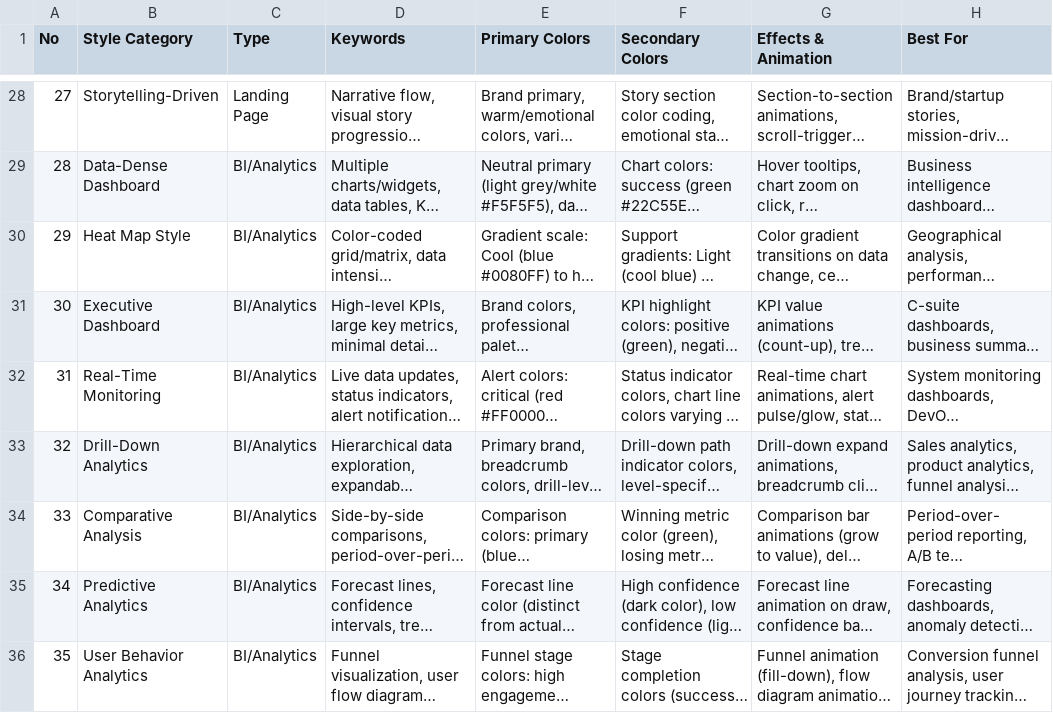
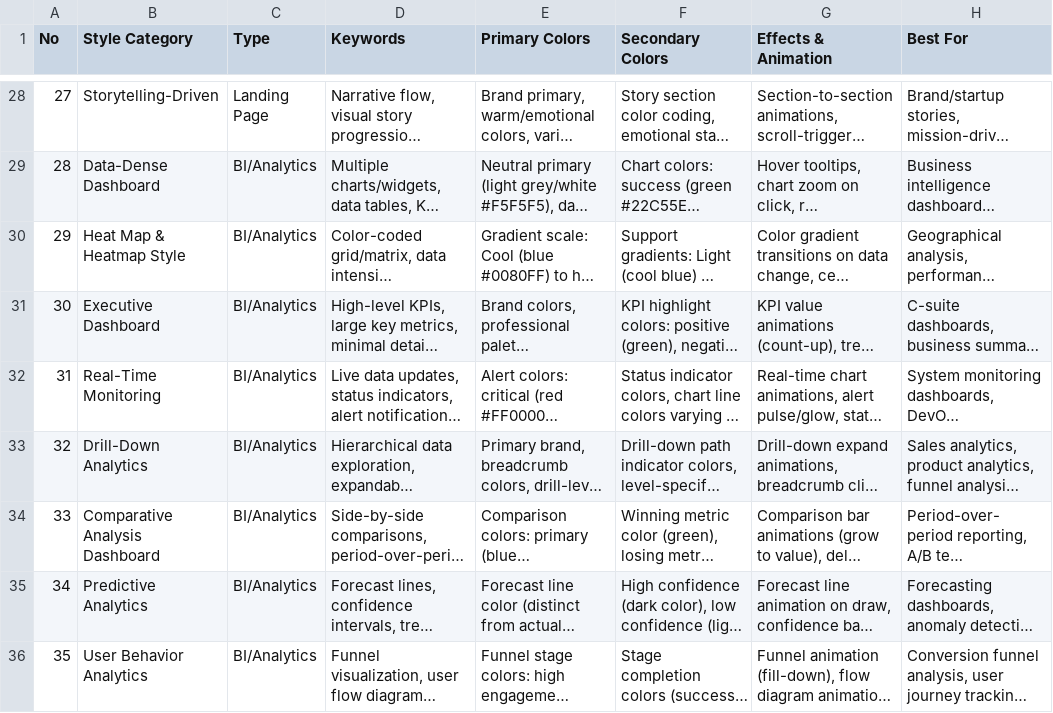
Before and after one commit to fragolina97/attive, a CSV file: skills/ui-ux-pro-max/data/styles.csv, drawn as a sheet; only a part is shown, gaps mark what is left out; long unchanged cells end in …; the diff covers the shown part only; the diff names each change by its address in the sheet, - before the commit and + after, or states it on an @@ line.

```diff
--- a/skills/ui-ux-pro-max/data/styles.csv
+++ b/skills/ui-ux-pro-max/data/styles.csv
-B30 (Style Category): Heat Map Style
+B30 (Style Category): Heat Map & Heatmap Style
-B34 (Style Category): Comparative Analysis
+B34 (Style Category): Comparative Analysis Dashboard
```
Also changed, not shown: 4 edited cells elsewhere in this file.
